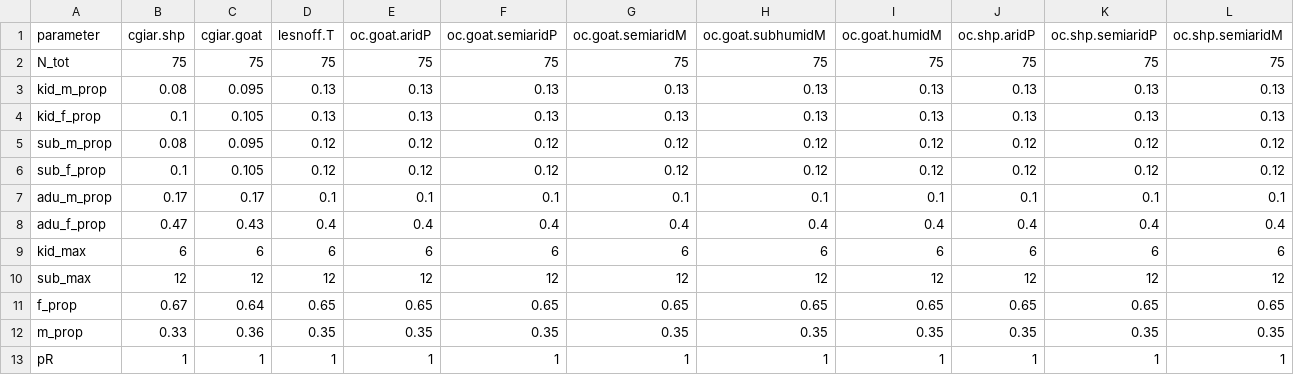
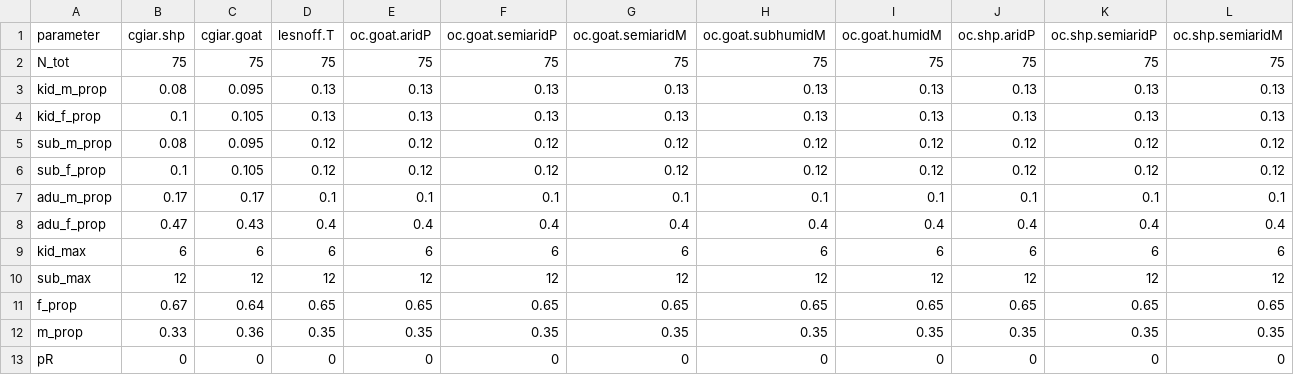
Before and after one commit to BethSavagar/demographic_model_1, a CSV file: data/Applied_parameters/state_vars.csv, drawn as a sheet; only a part is shown; the diff covers the shown part only; the diff names each change by its address in the sheet, - before the commit and + after, or states it on an @@ line.

Commit message:
updating realistic vaccination for applied_render_local

```diff
--- a/data/Applied_parameters/state_vars.csv
+++ b/data/Applied_parameters/state_vars.csv
-B13 (cgiar.shp): 1
+B13 (cgiar.shp): 0
-C13 (cgiar.goat): 1
+C13 (cgiar.goat): 0
-D13 (lesnoff.T): 1
+D13 (lesnoff.T): 0
-E13 (oc.goat.aridP): 1
+E13 (oc.goat.aridP): 0
-F13 (oc.goat.semiaridP): 1
+F13 (oc.goat.semiaridP): 0
-G13 (oc.goat.semiaridM): 1
+G13 (oc.goat.semiaridM): 0
-H13 (oc.goat.subhumidM): 1
+H13 (oc.goat.subhumidM): 0
-I13 (oc.goat.humidM): 1
+I13 (oc.goat.humidM): 0
-J13 (oc.shp.aridP): 1
+J13 (oc.shp.aridP): 0
-K13 (oc.shp.semiaridP): 1
+K13 (oc.shp.semiaridP): 0
-L13 (oc.shp.semiaridM): 1
+L13 (oc.shp.semiaridM): 0
```
Also changed, not shown: 3 edited cells elsewhere in this file, 5 other files.
